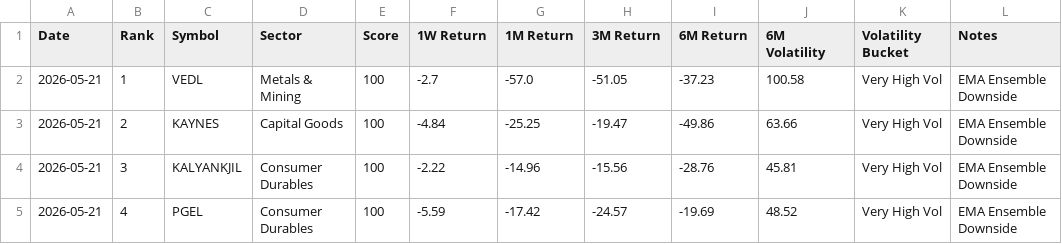
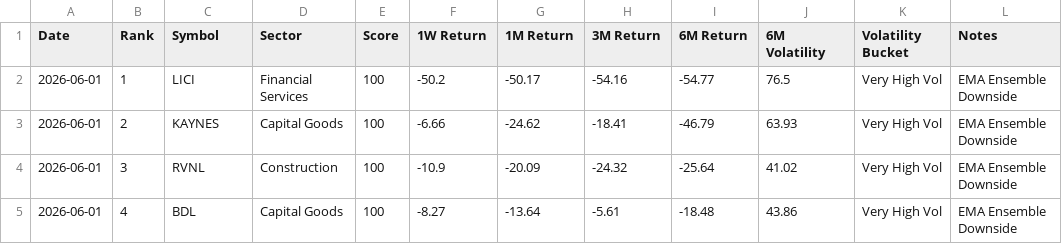
Before and after one commit to lightninbulls-stack/hanush-app, a CSV file: backend/data/regime_downside_latest.csv, drawn as a sheet; only a part is shown; the diff covers the shown part only.

```diff
--- a/backend/data/regime_downside_latest.csv
+++ b/backend/data/regime_downside_latest.csv
@@ -1,5 +1,5 @@
 Date,Rank,Symbol,Sector,Score,1W Return,1M Return,3M Return,6M Return,6M Volatility,Volatility Bucket,Notes
-2026-05-21,1,VEDL,Metals & Mining,100,-2.7,-57.0,-51.05,-37.23,100.58,Very High Vol,EMA Ensemble Downside
-2026-05-21,2,KAYNES,Capital Goods,100,-4.84,-25.25,-19.47,-49.86,63.66,Very High Vol,EMA Ensemble Downside
-2026-05-21,3,KALYANKJIL,Consumer Durables,100,-2.22,-14.96,-15.56,-28.76,45.81,Very High Vol,EMA Ensemble Downside
-2026-05-21,4,PGEL,Consumer Durables,100,-5.59,-17.42,-24.57,-19.69,48.52,Very High Vol,EMA Ensemble Downside
+2026-06-01,1,LICI,Financial Services,100,-50.2,-50.17,-54.16,-54.77,76.5,Very High Vol,EMA Ensemble Downside
+2026-06-01,2,KAYNES,Capital Goods,100,-6.66,-24.62,-18.41,-46.79,63.93,Very High Vol,EMA Ensemble Downside
+2026-06-01,3,RVNL,Construction,100,-10.9,-20.09,-24.32,-25.64,41.02,Very High Vol,EMA Ensemble Downside
+2026-06-01,4,BDL,Capital Goods,100,-8.27,-13.64,-5.61,-18.48,43.86,Very High Vol,EMA Ensemble Downside
```
Also changed, not shown: 134 edited cells elsewhere in this file, backend/data/regime_snapshot.csv, backend/data/regime_upside_latest.csv.
